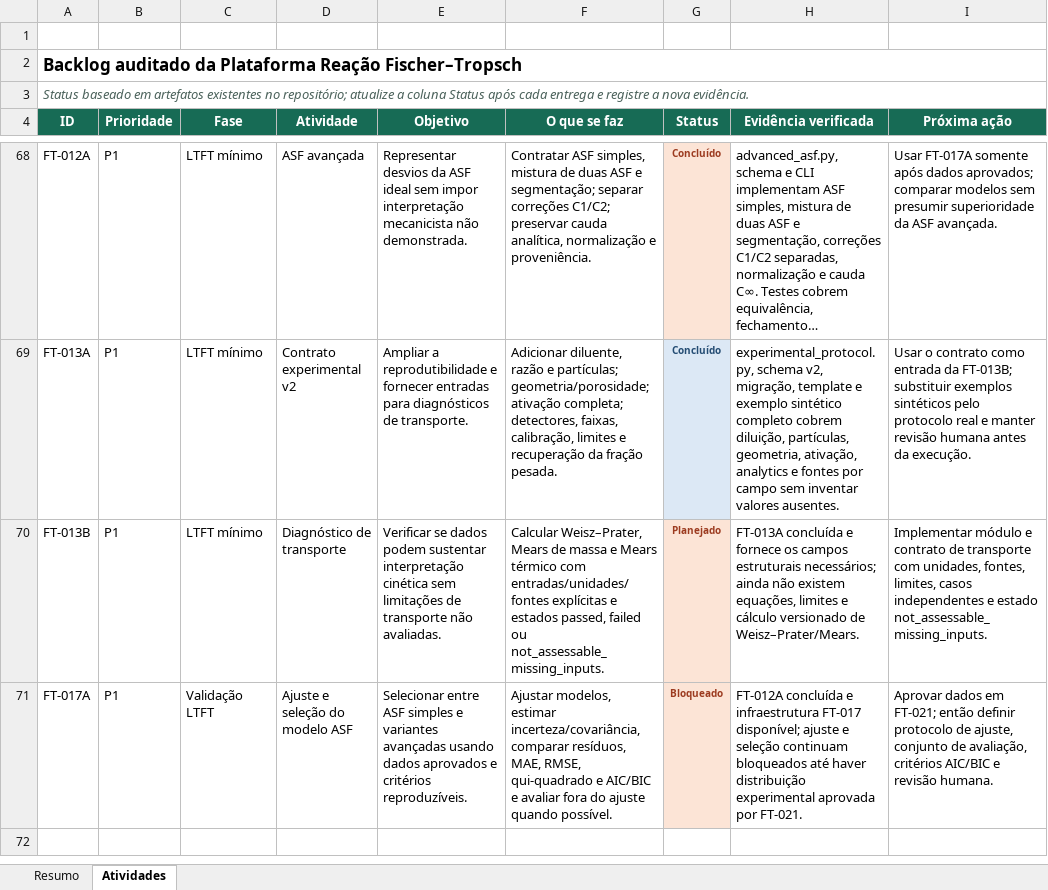
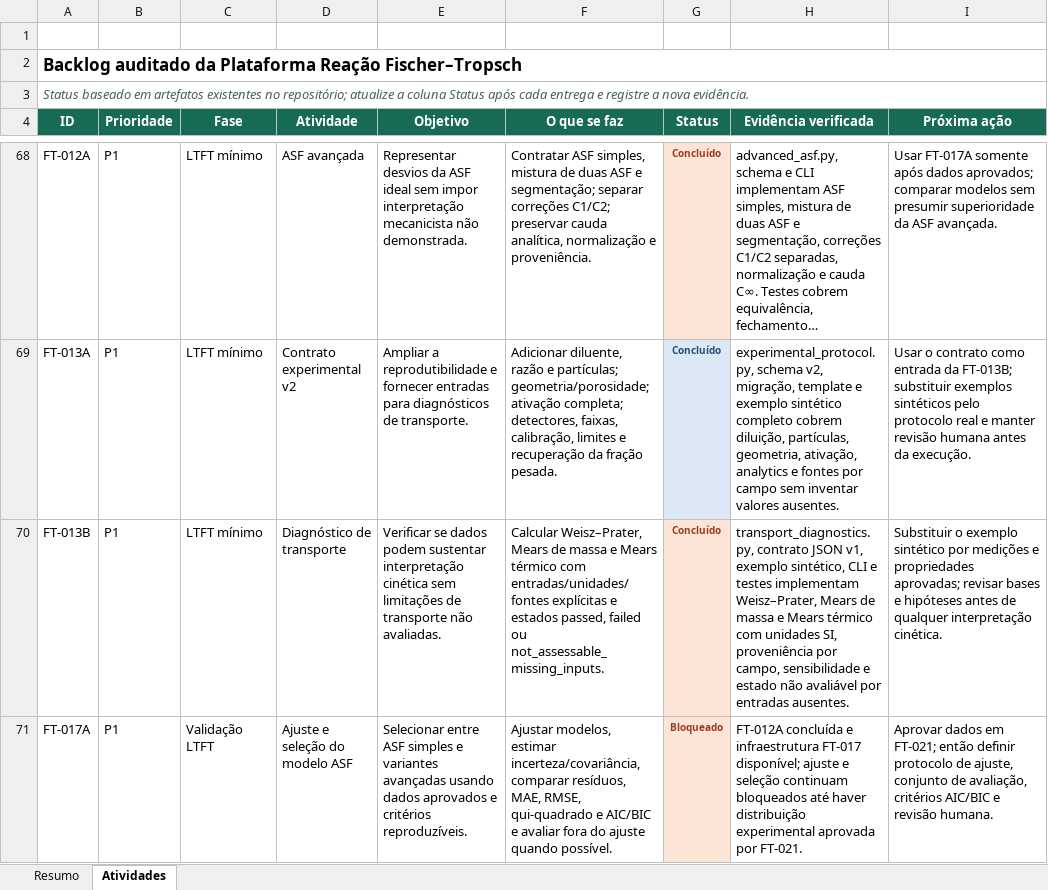
Before and after one commit to allanmaia008-ops/reacao-fischer-tropsch, an Excel workbook: docs/Planilha_Atividades_Plataforma_Fischer_Tropsch.xlsx, sheet Atividades, drawn as a sheet; only a part is shown, gaps mark what is left out; long unchanged cells end in …; values as stored, in another font and other column widths than the file's, no borders; conditional formats and table styles not drawn; the diff names each change by its address in the sheet, - before the commit and + after, or states it on an @@ line.

```diff
--- a/docs/Planilha_Atividades_Plataforma_Fischer_Tropsch.xlsx (sheet Atividades)
+++ b/docs/Planilha_Atividades_Plataforma_Fischer_Tropsch.xlsx (sheet Atividades)
-G70 (Status): Planejado
+G70 (Status): Concluído
-H70 (Evidência verificada): FT-013A concluída e fornece os campos estruturais necessários; ainda não existem equações, limites e cálculo versionado de Weisz–Prater/Mears.
+H70 (Evidência verificada): transport_diagnostics.py, contrato JSON v1, exemplo sintético, CLI e testes implementam Weisz–Prater, Mears de massa e Mears térmico com unidades SI, proveniência por campo, sensibilidade e estado não avaliável por entradas ausentes.
-I70 (Próxima ação): Implementar módulo e contrato de transporte com unidades, fontes, limites, casos independentes e estado not_assessable_missing_inputs.
+I70 (Próxima ação): Substituir o exemplo sintético por medições e propriedades aprovadas; revisar bases e hipóteses antes de qualquer interpretação cinética.
```
Also changed, not shown: sheet Resumo, 16 other files.
